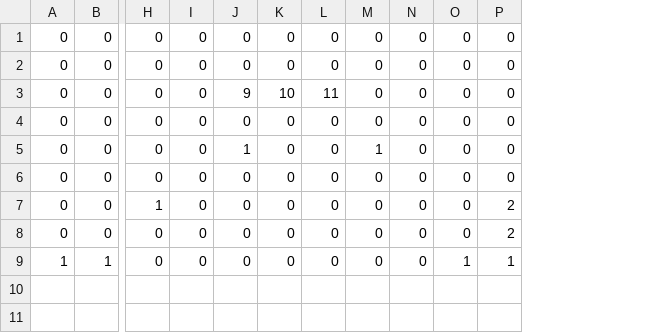
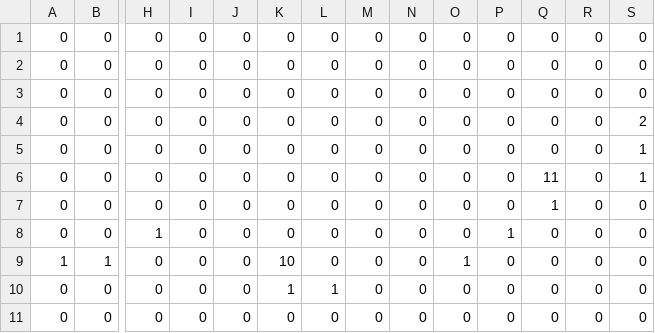
Before and after one commit to Ryouichiwatanabe/TeamProject, a CSV file: Resource/Stage/Stage1.csv, drawn as a sheet; only a part is shown, gaps mark what is left out; removed rows and columns are numbered as before the commit, all else as after; rows hold the shown columns only; the diff names each change by its address in the sheet, - before the commit and + after, or states it on an @@ line.

```diff
--- a/Resource/Stage/Stage1.csv
+++ b/Resource/Stage/Stage1.csv
+column P, rows 1-4: all 0; row 11: 0
+column Q, rows 1-4: all 0; row 11: 0
+column R, rows 1-4: all 0; row 11: 0
-row 3: 0 | 0 | 0 | 0 | 9 | 10 | 11 | 0 | 0 | 0 | 0
-J4: 1
+J4: 0
-M4: 1
+M4: 0
-S4: 0
+S4: 2
+row 5: 0 | 0 | 0 | 0 | 0 | 0 | 0 | 0 | 0 | 0 | 0 | 0 | 0 | 1
+row 6: 0 | 0 | 0 | 0 | 0 | 0 | 0 | 0 | 0 | 0 | 0 | 11 | 0 | 1
+row 7: 0 | 0 | 0 | 0 | 0 | 0 | 0 | 0 | 0 | 0 | 0 | 1 | 0 | 0
+row 8: 0 | 0 | 1 | 0 | 0 | 0 | 0 | 0 | 0 | 0 | 1 | 0 | 0 | 0
+row 9: 1 | 1 | 0 | 0 | 0 | 10 | 0 | 0 | 0 | 1 | 0 | 0 | 0 | 0
+row 10: 0 | 0 | 0 | 0 | 0 | 1 | 1 | 0 | 0 | 0 | 0 | 0 | 0 | 0
-row 7: 0 | 0 | 1 | 0 | 0 | 0 | 0 | 0 | 0 | 0 | 2
-row 8: 0 | 0 | 0 | 0 | 0 | 0 | 0 | 0 | 0 | 0 | 2
-row 9: 1 | 1 | 0 | 0 | 0 | 0 | 0 | 0 | 0 | 1 | 1
```
Also changed, not shown: Resource/Stage/Stage3.csv, 6 other files.
